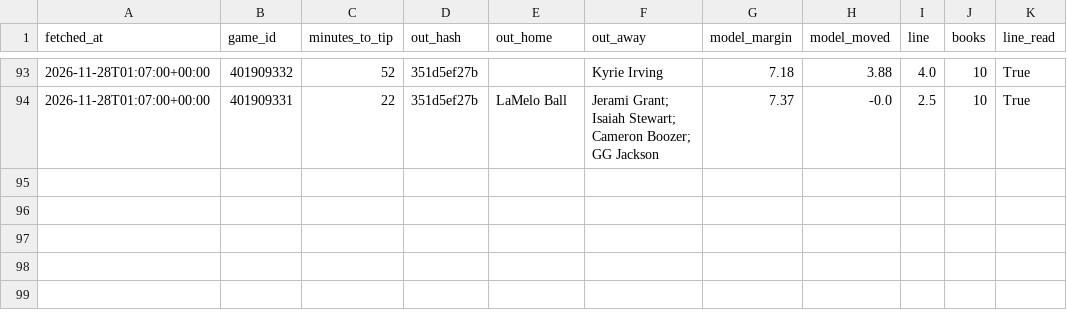
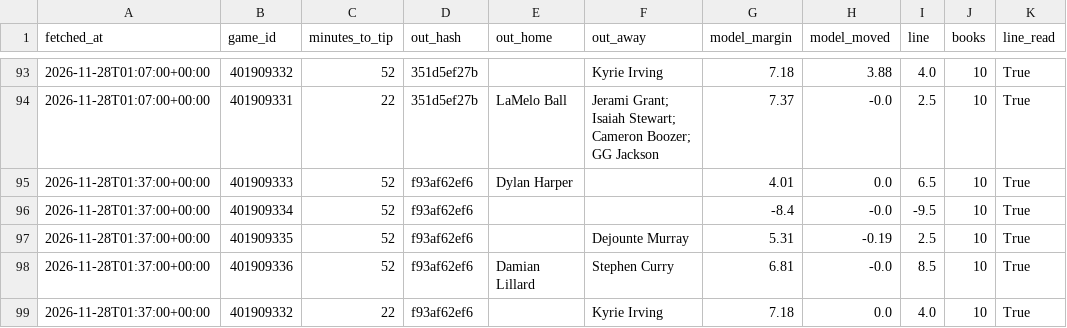
Before and after one commit to rhyman7/bb-value-board, a CSV file: docs/lines/nba_pretip.csv, drawn as a sheet; only a part is shown, gaps mark what is left out.

```diff
--- a/docs/lines/nba_pretip.csv
+++ b/docs/lines/nba_pretip.csv
@@ -94 +94,6 @@ fetched_at,game_id,minutes_to_tip,out_hash,out_home,out_away,model_margin,model_
 2026-11-28T01:07:00+00:00,401909331,22,351d5ef27b,LaMelo Ball,Jerami Grant; Isaiah Stewart; Cameron Boozer; GG Jackson,7.37,-0.0,2.5,10,True
+2026-11-28T01:37:00+00:00,401909333,52,f93af62ef6,Dylan Harper,,4.01,0.0,6.5,10,True
+2026-11-28T01:37:00+00:00,401909334,52,f93af62ef6,,,-8.4,-0.0,-9.5,10,True
+2026-11-28T01:37:00+00:00,401909335,52,f93af62ef6,,Dejounte Murray,5.31,-0.19,2.5,10,True
+2026-11-28T01:37:00+00:00,401909336,52,f93af62ef6,Damian Lillard,Stephen Curry,6.81,-0.0,8.5,10,True
+2026-11-28T01:37:00+00:00,401909332,22,f93af62ef6,,Kyrie Irving,7.18,0.0,4.0,10,True
```
Also changed, not shown: 1 other file.
